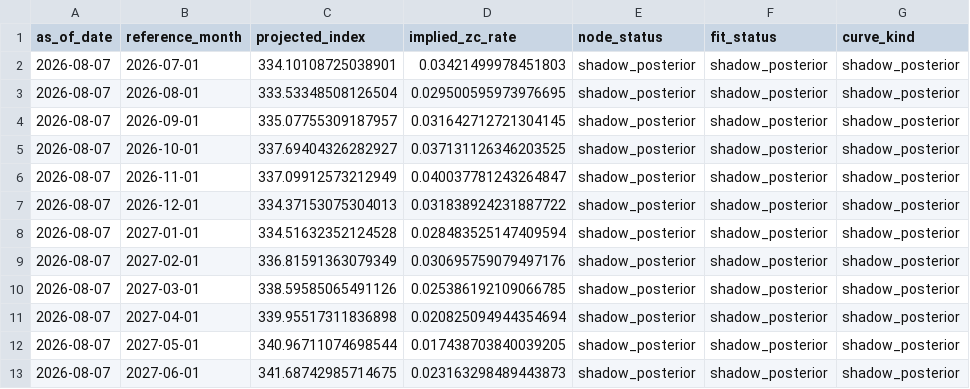
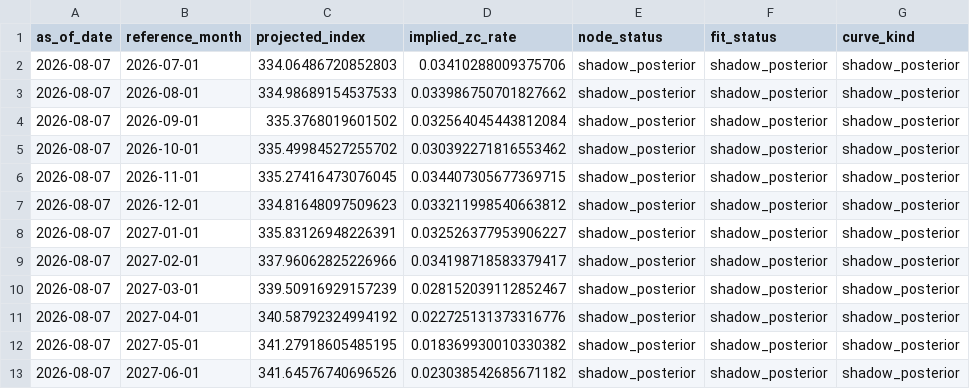
Before and after one commit to greenwoodmark/inflation_uk, a CSV file: data/cpurnsa_snapshots/2026-08-07.csv, drawn as a sheet; only a part is shown; the diff names each change by its address in the sheet, - before the commit and + after, or states it on an @@ line.

```diff
--- a/data/cpurnsa_snapshots/2026-08-07.csv
+++ b/data/cpurnsa_snapshots/2026-08-07.csv
-C2 (projected_index): 334.10108725038901
+C2 (projected_index): 334.06486720852803
-D2 (implied_zc_rate): 0.03421499978451803
+D2 (implied_zc_rate): 0.03410288009375706
-C3 (projected_index): 333.53348508126504
+C3 (projected_index): 334.98689154537533
-D3 (implied_zc_rate): 0.029500595973976695
+D3 (implied_zc_rate): 0.033986750701827662
-C4 (projected_index): 335.07755309187957
+C4 (projected_index): 335.3768019601502
-D4 (implied_zc_rate): 0.031642712721304145
+D4 (implied_zc_rate): 0.032564045443812084
-C5 (projected_index): 337.69404326282927
+C5 (projected_index): 335.49984527255702
-D5 (implied_zc_rate): 0.037131126346203525
+D5 (implied_zc_rate): 0.030392271816553462
-C6 (projected_index): 337.09912573212949
+C6 (projected_index): 335.27416473076045
-D6 (implied_zc_rate): 0.040037781243264847
+D6 (implied_zc_rate): 0.034407305677369715
-C7 (projected_index): 334.37153075304013
+C7 (projected_index): 334.81648097509623
-D7 (implied_zc_rate): 0.031838924231887722
+D7 (implied_zc_rate): 0.033211998540663812
-C8 (projected_index): 334.51632352124528
+C8 (projected_index): 335.83126948226391
-D8 (implied_zc_rate): 0.028483525147409594
+D8 (implied_zc_rate): 0.032526377953906227
-C9 (projected_index): 336.81591363079349
+C9 (projected_index): 337.96062825226966
-D9 (implied_zc_rate): 0.030695759079497176
+D9 (implied_zc_rate): 0.034198718583379417
-C10 (projected_index): 338.59585065491126
+C10 (projected_index): 339.50916929157239
-D10 (implied_zc_rate): 0.025386192109066785
+D10 (implied_zc_rate): 0.028152039112852467
-C11 (projected_index): 339.95517311836898
+C11 (projected_index): 340.58792324994192
-D11 (implied_zc_rate): 0.020825094944354694
+D11 (implied_zc_rate): 0.022725131373316776
-C12 (projected_index): 340.96711074698544
+C12 (projected_index): 341.27918605485195
-D12 (implied_zc_rate): 0.017438703840039205
+D12 (implied_zc_rate): 0.018369930010330382
-C13 (projected_index): 341.68742985714675
+C13 (projected_index): 341.64576740696526
-D13 (implied_zc_rate): 0.023163298489443873
+D13 (implied_zc_rate): 0.023038542685671182
```
Also changed, not shown: data/cpurnsa_snapshots/2026-08-06.csv, 39 other files.
